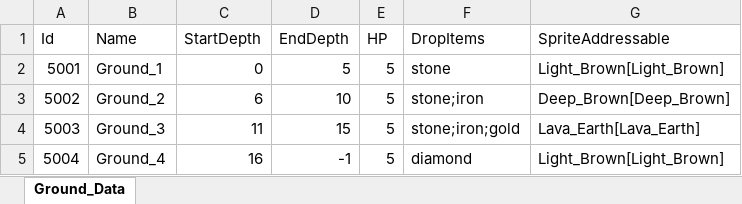
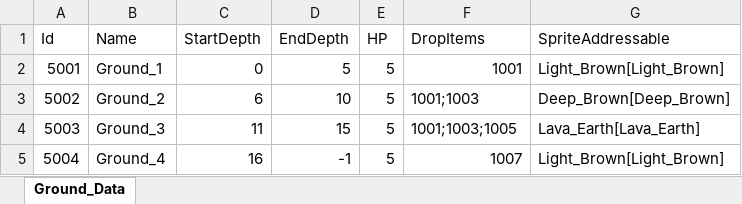
Before and after one commit to koseongboy/Drill_Game, an Excel workbook: Assets/100_Data/XlsxFiles/Ground_Data.xlsx, sheet Ground_Data, drawn as a sheet; values as stored, in another font and other column widths than the file's, no borders; table styles not drawn; the diff names each change by its address in the sheet, - before the commit and + after, or states it on an @@ line.

Commit message:
DataLoadManager 삭제, 여러 기존 Data 클래스 삭제

```diff
--- a/Assets/100_Data/XlsxFiles/Ground_Data.xlsx (sheet Ground_Data)
+++ b/Assets/100_Data/XlsxFiles/Ground_Data.xlsx (sheet Ground_Data)
-F2 (DropItems): stone
+F2 (DropItems): 1001
-F3 (DropItems): stone;iron
+F3 (DropItems): 1001;1003
-F4 (DropItems): stone;iron;gold
+F4 (DropItems): 1001;1003;1005
-F5 (DropItems): diamond
+F5 (DropItems): 1007
```
Also changed, not shown: 29 other files.
